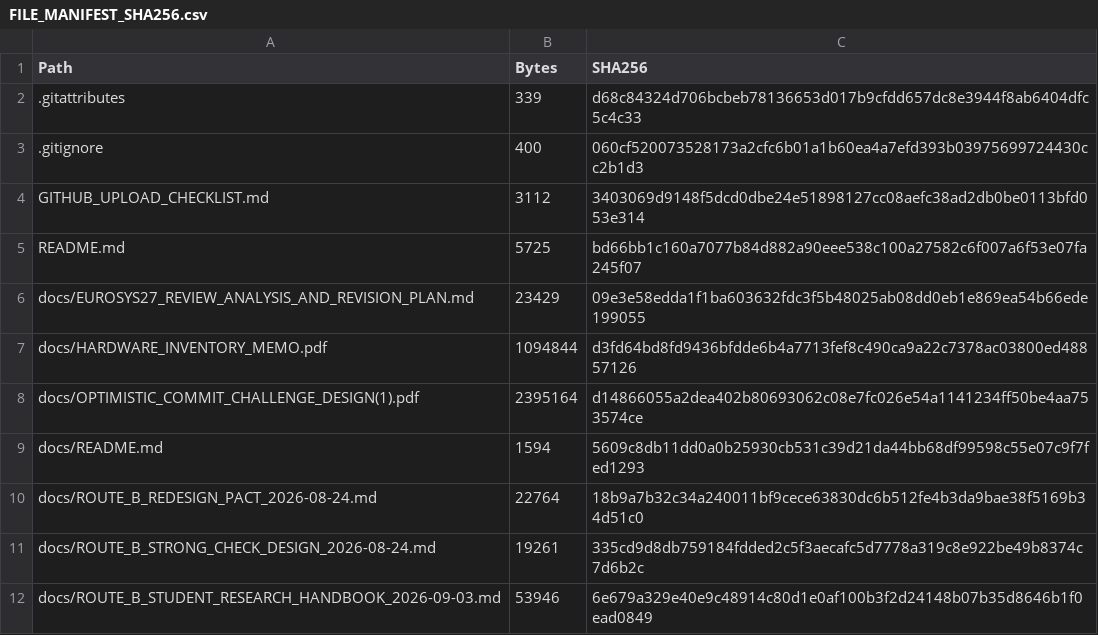
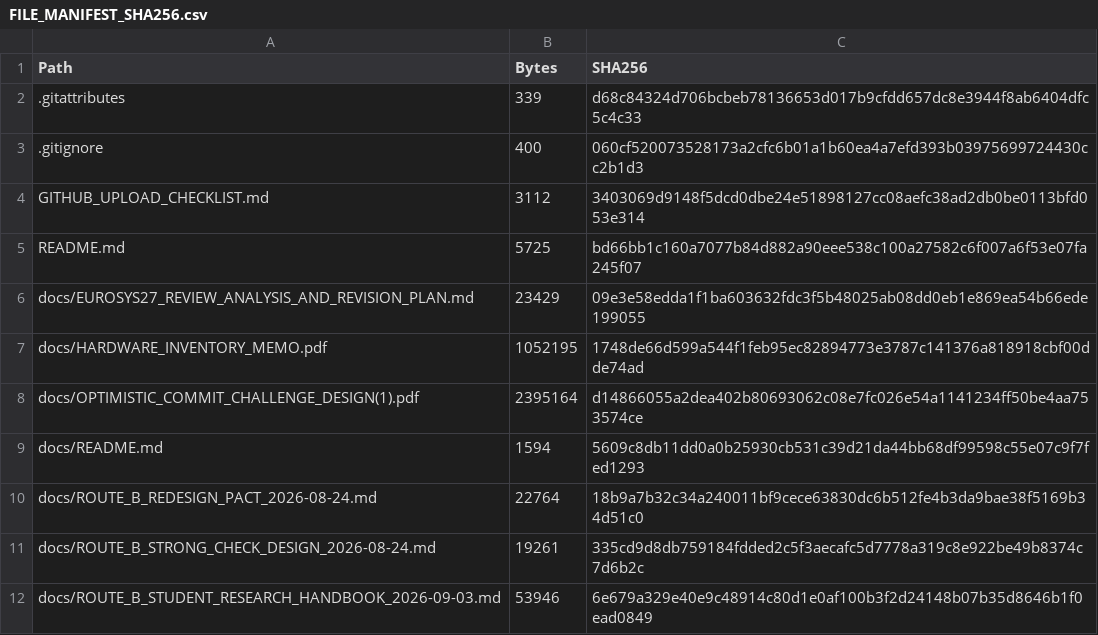
Before and after one commit to Winston-9527/veriedgeNext, a CSV file: research_routes/route_b_veriedge_system/FILE_MANIFEST_SHA256.csv, drawn as a sheet; only a part is shown.

Commit message:
Redact host IPs, hostnames and SSH targets from SRR hardware records
Removes node IP addresses, hostnames and user@host targets from
SRR/docs/{P1B,P4B,P4C}, SRR/results/HARDWARE_INVENTORY_MEMO.{md,pdf},
SRR/results/v0_2/device_facts.csv and the Route B copy of the hardware
memo PDF (regenerated from the redacted markdown). Route B's
FILE_MANIFEST_SHA256.csv row for that PDF is updated accordingly.

```diff
--- a/research_routes/route_b_veriedge_system/FILE_MANIFEST_SHA256.csv
+++ b/research_routes/route_b_veriedge_system/FILE_MANIFEST_SHA256.csv
@@ -6,3 +6,3 @@ README.md,5725,bd66bb1c160a7077b84d882a90eee538c100a27582c6f007a6f53e07fa245f07
 docs/EUROSYS27_REVIEW_ANALYSIS_AND_REVISION_PLAN.md,23429,09e3e58edda1f1ba603632fdc3f5b48025ab08dd0eb1e869ea54b66ede199055
-docs/HARDWARE_INVENTORY_MEMO.pdf,1094844,d3fd64bd8fd9436bfdde6b4a7713fef8c490ca9a22c7378ac03800ed48857126
+docs/HARDWARE_INVENTORY_MEMO.pdf,1052195,1748de66d599a544f1feb95ec82894773e3787c141376a818918cbf00dde74ad
 docs/OPTIMISTIC_COMMIT_CHALLENGE_DESIGN(1).pdf,2395164,d14866055a2dea402b80693062c08e7fc026e54a1141234ff50be4aa753574ce
```
Also changed, not shown: SRR/results/v0_2/device_facts.csv, 6 other files.
